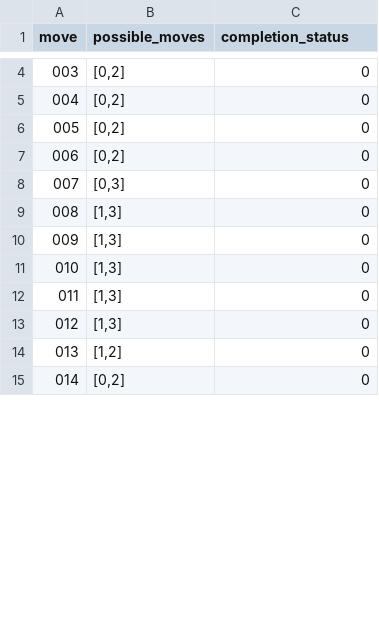
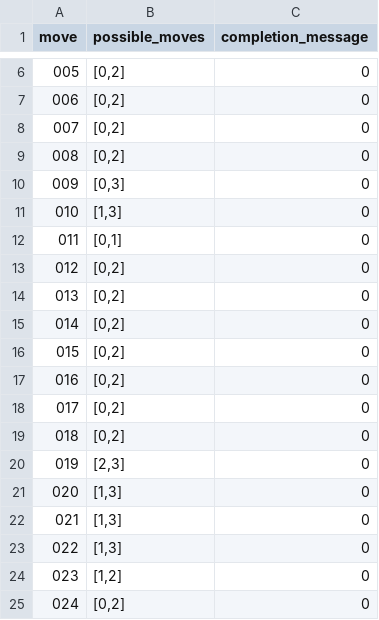
Before and after one commit to Hispalus1/AI-torch, a CSV file: rust-maze/moves_data.csv, drawn as a sheet; only a part is shown, gaps mark what is left out; addresses are those after the commit; the diff covers the shown part only; the diff names each change by its address in the sheet, - before the commit and + after, or states it on an @@ line.

```diff
--- a/rust-maze/moves_data.csv
+++ b/rust-maze/moves_data.csv
-C1: completion_status
+C1: completion_message
@@ column A (move) renumbered from row 5 down @@
-B12 (possible_moves): [1,3]
+B12 (possible_moves): [0,1]
+row 13: 012 | [0,2] | 0
+row 14: 013 | [0,2] | 0
+row 15: 014 | [0,2] | 0
+row 16: 015 | [0,2] | 0
+row 17: 016 | [0,2] | 0
+row 18: 017 | [0,2] | 0
+row 19: 018 | [0,2] | 0
+row 20: 019 | [2,3] | 0
```
Also changed, not shown: 18 added rows and 1 edited cell elsewhere in this file, 5 other files.
